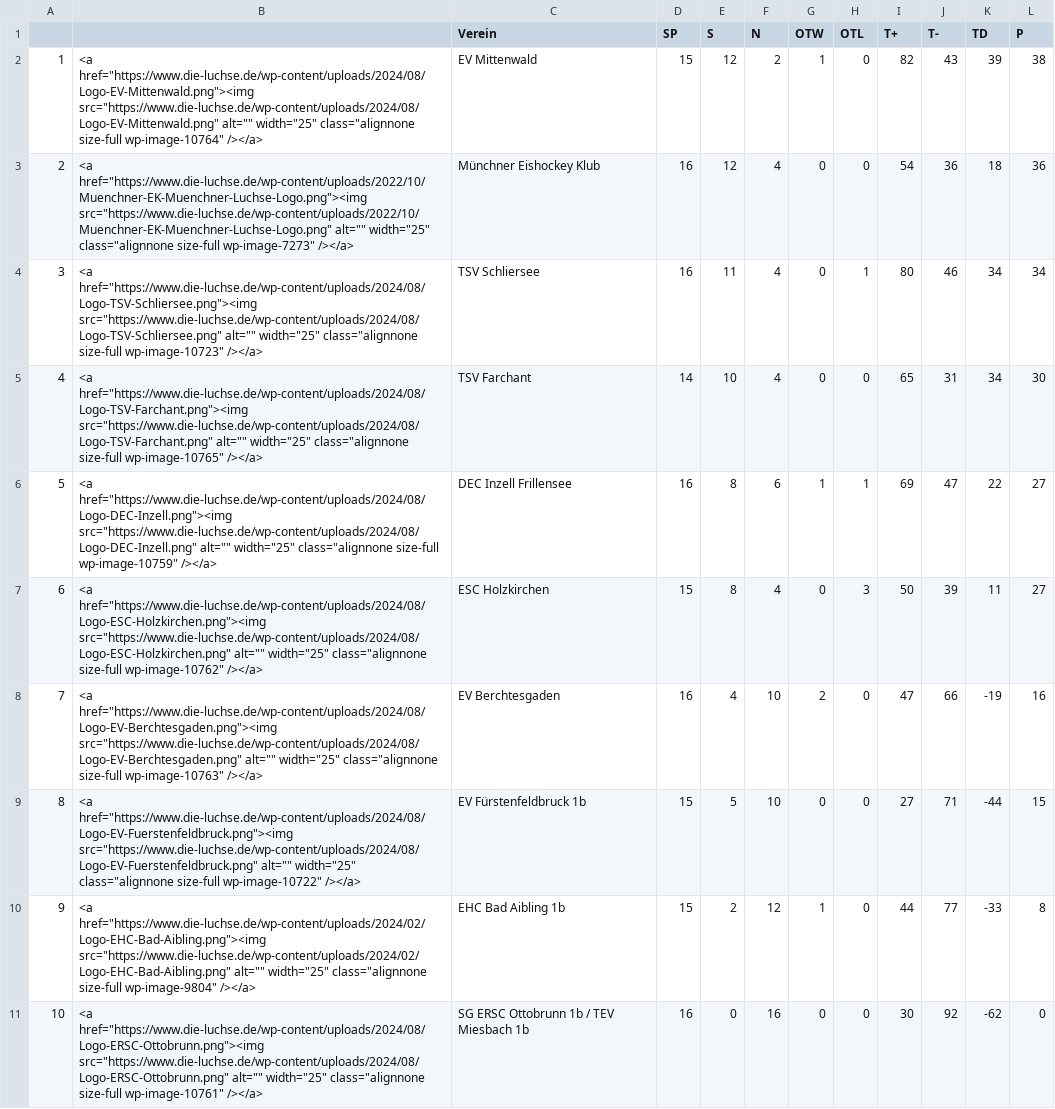
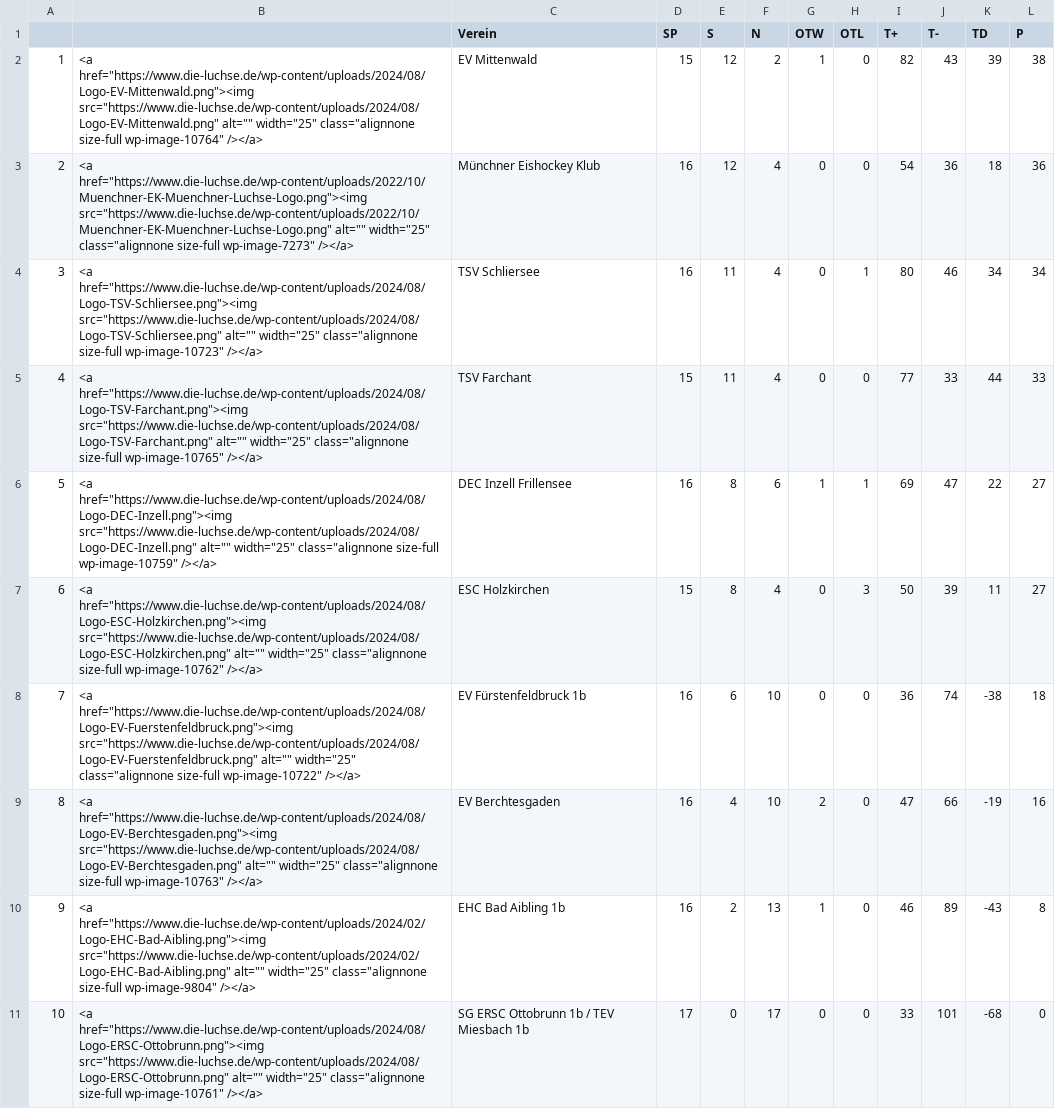
Before and after one commit to lpkiemes/mek-autotabelle, a CSV file: tabelle.csv, drawn as a sheet.

```diff
--- a/tabelle.csv
+++ b/tabelle.csv
@@ -4,8 +4,8 @@
 3,"<a href=""https://www.die-luchse.de/wp-content/uploads/2024/08/Logo-TSV-Schliersee.png""><img src=""https://www.die-luchse.de/wp-content/uploads/2024/08/Logo-TSV-Schliersee.png"" alt="""" width=""25"" class=""alignnone size-full wp-image-10723"" /></a>",TSV Schliersee,16,11,4,0,1,80,46,34,34
-4,"<a href=""https://www.die-luchse.de/wp-content/uploads/2024/08/Logo-TSV-Farchant.png""><img src=""https://www.die-luchse.de/wp-content/uploads/2024/08/Logo-TSV-Farchant.png"" alt="""" width=""25"" class=""alignnone size-full wp-image-10765"" /></a>",TSV Farchant,14,10,4,0,0,65,31,34,30
+4,"<a href=""https://www.die-luchse.de/wp-content/uploads/2024/08/Logo-TSV-Farchant.png""><img src=""https://www.die-luchse.de/wp-content/uploads/2024/08/Logo-TSV-Farchant.png"" alt="""" width=""25"" class=""alignnone size-full wp-image-10765"" /></a>",TSV Farchant,15,11,4,0,0,77,33,44,33
 5,"<a href=""https://www.die-luchse.de/wp-content/uploads/2024/08/Logo-DEC-Inzell.png""><img src=""https://www.die-luchse.de/wp-content/uploads/2024/08/Logo-DEC-Inzell.png"" alt="""" width=""25"" class=""alignnone size-full wp-image-10759"" /></a>",DEC Inzell Frillensee,16,8,6,1,1,69,47,22,27
 6,"<a href=""https://www.die-luchse.de/wp-content/uploads/2024/08/Logo-ESC-Holzkirchen.png""><img src=""https://www.die-luchse.de/wp-content/uploads/2024/08/Logo-ESC-Holzkirchen.png"" alt="""" width=""25"" class=""alignnone size-full wp-image-10762"" /></a>",ESC Holzkirchen,15,8,4,0,3,50,39,11,27
-7,"<a href=""https://www.die-luchse.de/wp-content/uploads/2024/08/Logo-EV-Berchtesgaden.png""><img src=""https://www.die-luchse.de/wp-content/uploads/2024/08/Logo-EV-Berchtesgaden.png"" alt="""" width=""25""  class=""alignnone size-full wp-image-10763"" /></a>",EV Berchtesgaden,16,4,10,2,0,47,66,-19,16
-8,"<a href=""https://www.die-luchse.de/wp-content/uploads/2024/08/Logo-EV-Fuerstenfeldbruck.png""><img src=""https://www.die-luchse.de/wp-content/uploads/2024/08/Logo-EV-Fuerstenfeldbruck.png"" alt="""" width=""25"" class=""alignnone size-full wp-image-10722"" /></a>",EV Fürstenfeldbruck 1b,15,5,10,0,0,27,71,-44,15
-9,"<a href=""https://www.die-luchse.de/wp-content/uploads/2024/02/Logo-EHC-Bad-Aibling.png""><img src=""https://www.die-luchse.de/wp-content/uploads/2024/02/Logo-EHC-Bad-Aibling.png"" alt="""" width=""25"" class=""alignnone size-full wp-image-9804"" /></a>",EHC Bad Aibling 1b,15,2,12,1,0,44,77,-33,8
-10,"<a href=""https://www.die-luchse.de/wp-content/uploads/2024/08/Logo-ERSC-Ottobrunn.png""><img src=""https://www.die-luchse.de/wp-content/uploads/2024/08/Logo-ERSC-Ottobrunn.png"" alt="""" width=""25"" class=""alignnone size-full wp-image-10761"" /></a>",SG ERSC Ottobrunn 1b / TEV Miesbach 1b,16,0,16,0,0,30,92,-62,0
+7,"<a href=""https://www.die-luchse.de/wp-content/uploads/2024/08/Logo-EV-Fuerstenfeldbruck.png""><img src=""https://www.die-luchse.de/wp-content/uploads/2024/08/Logo-EV-Fuerstenfeldbruck.png"" alt="""" width=""25"" class=""alignnone size-full wp-image-10722"" /></a>",EV Fürstenfeldbruck 1b,16,6,10,0,0,36,74,-38,18
+8,"<a href=""https://www.die-luchse.de/wp-content/uploads/2024/08/Logo-EV-Berchtesgaden.png""><img src=""https://www.die-luchse.de/wp-content/uploads/2024/08/Logo-EV-Berchtesgaden.png"" alt="""" width=""25""  class=""alignnone size-full wp-image-10763"" /></a>",EV Berchtesgaden,16,4,10,2,0,47,66,-19,16
+9,"<a href=""https://www.die-luchse.de/wp-content/uploads/2024/02/Logo-EHC-Bad-Aibling.png""><img src=""https://www.die-luchse.de/wp-content/uploads/2024/02/Logo-EHC-Bad-Aibling.png"" alt="""" width=""25"" class=""alignnone size-full wp-image-9804"" /></a>",EHC Bad Aibling 1b,16,2,13,1,0,46,89,-43,8
+10,"<a href=""https://www.die-luchse.de/wp-content/uploads/2024/08/Logo-ERSC-Ottobrunn.png""><img src=""https://www.die-luchse.de/wp-content/uploads/2024/08/Logo-ERSC-Ottobrunn.png"" alt="""" width=""25"" class=""alignnone size-full wp-image-10761"" /></a>",SG ERSC Ottobrunn 1b / TEV Miesbach 1b,17,0,17,0,0,33,101,-68,0
```
